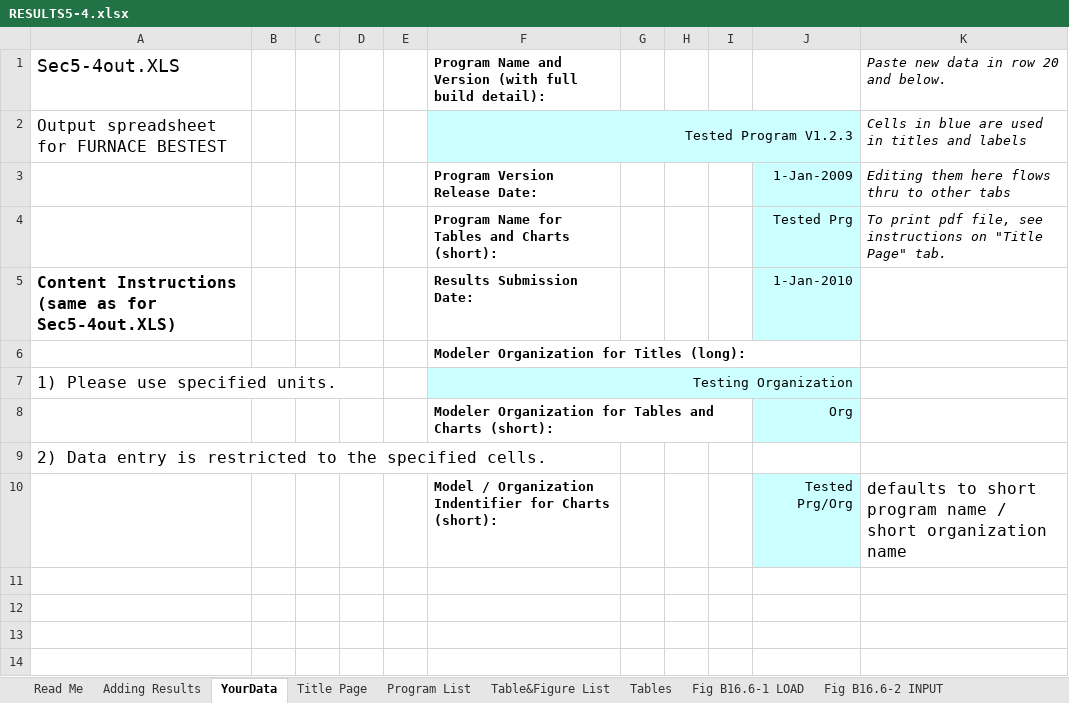
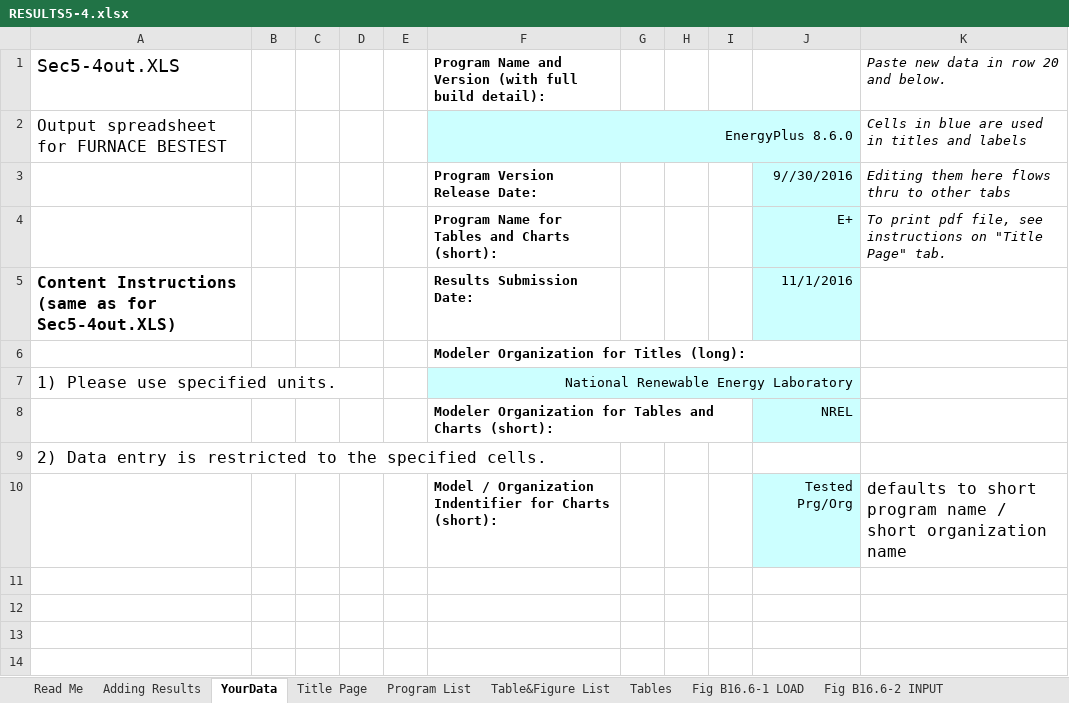
Before and after one commit to NREL/BESTEST-GSR-ARCHIVE, an Excel workbook: results/RESULTS5-4.xlsx, sheet YourData, drawn as a sheet; only a part is shown; values as stored, in another font and other column widths than the file's, no borders; the diff names each change by its address in the sheet, - before the commit and + after, or states it on an @@ line.

Commit message:
code to add general information to Excel files

```diff
--- a/results/RESULTS5-4.xlsx (sheet YourData)
+++ b/results/RESULTS5-4.xlsx (sheet YourData)
-F2: Tested Program V1.2.3
+F2: EnergyPlus 8.6.0
-J3: 1-Jan-2009
+J3: 9//30/2016
-J4: Tested Prg
+J4: E+
-J5: 1-Jan-2010
+J5: 11/1/2016
-F7: Testing Organization
+F7: National Renewable Energy Laboratory
-J8: Org
+J8: NREL
```
Also changed, not shown: results/RESULTS5-2A.xlsx, results/RESULTS5-3A.xlsx, 5 other files.
